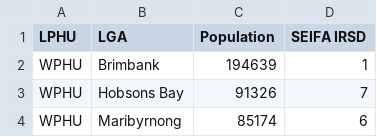
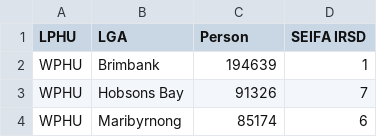
Before and after one commit to ghales5/CoW, a CSV file: data-raw/ERP_LGA.csv, drawn as a sheet; only a part is shown.

Commit message:
Adding use data for Postcode boundaries

```diff
--- a/data-raw/ERP_LGA.csv
+++ b/data-raw/ERP_LGA.csv
@@ -1,2 +1,2 @@
-LPHU,LGA,Population,SEIFA IRSD
+LPHU,LGA,Person,SEIFA IRSD
 WPHU,Brimbank,194639,1
```
Also changed, not shown: 2 other files.
